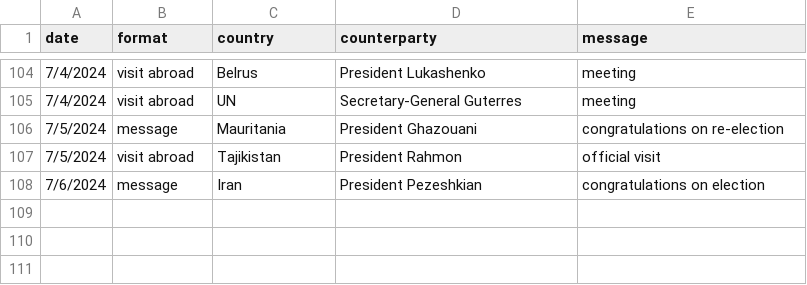
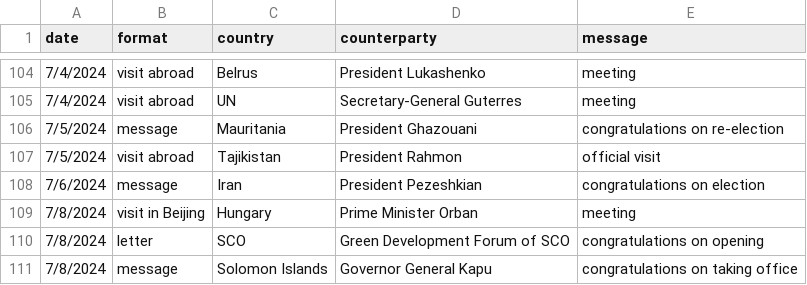
Before and after one commit to boshishuoshuo/boshishuoshuo.github.io, a CSV file: _data/diplomatic_activities.csv, drawn as a sheet; only a part is shown, gaps mark what is left out.

Commit message:
Update diplomatic activities

```diff
--- a/_data/diplomatic_activities.csv
+++ b/_data/diplomatic_activities.csv
@@ -108 +108,4 @@ date,format,country,counterparty,message
 7/6/2024,message,Iran,President Pezeshkian,congratulations on election
+7/8/2024,visit in Beijing,Hungary,Prime Minister Orban,meeting
+7/8/2024,letter,SCO,Green Development Forum of SCO,congratulations on opening
+7/8/2024,message,Solomon Islands,Governor General Kapu,congratulations on taking office
```
